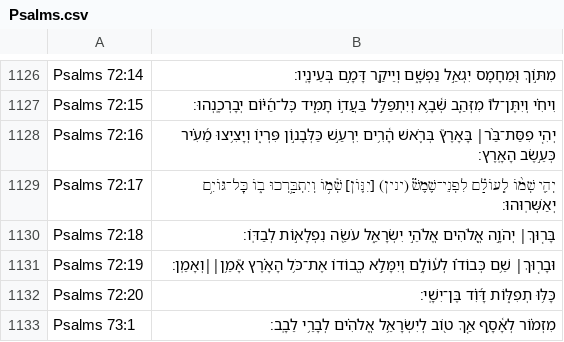
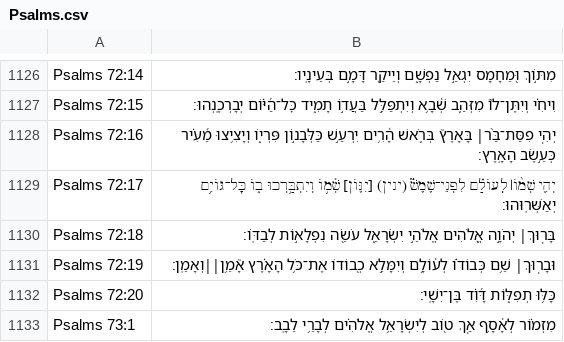
Before and after one commit to bdenckla/MAM-for-Sefaria, a CSV file: out/csv-ajf/Psalms.csv, drawn as a sheet; only a part is shown, gaps mark what is left out.

```diff
--- a/out/csv-ajf/Psalms.csv
+++ b/out/csv-ajf/Psalms.csv
@@ -1128,3 +1128,3 @@ Psalms 72:15,וִיחִ֗י וְיִתֶּן־לוֹ֮ מִזְּהַ֢ב שְׁ
 Psalms 72:16,יְהִ֤י פִסַּת־בַּ֨ר׀ בָּאָרֶץ֮ בְּרֹ֢אשׁ הָ֫רִ֥ים יִרְעַ֣שׁ כַּלְּבָנ֣וֹן פִּרְי֑וֹ וְיָצִ֥יצוּ מֵ֝עִ֗יר כְּעֵ֣שֶׂב הָאָֽרֶץ׃,,
-Psalms 72:17,יְהִ֤י שְׁמ֨וֹ לְֽעוֹלָ֗ם לִפְנֵי־שֶׁמֶשׁ֮ (ינין) [יִנּ֢וֹן] שְׁ֫מ֥וֹ וְיִתְבָּ֥רְכוּ ב֑וֹ כׇּל־גּוֹיִ֥ם יְאַשְּׁרֽוּהוּ׃,,
+Psalms 72:17,יְהִ֤י שְׁמ֨וֹ׀ לְֽעוֹלָ֗ם לִפְנֵי־שֶׁמֶשׁ֮ (ינין) [יִנּ֢וֹן] שְׁ֫מ֥וֹ וְיִתְבָּ֥רְכוּ ב֑וֹ כׇּל־גּוֹיִ֥ם יְאַשְּׁרֽוּהוּ׃,,
 Psalms 72:18,בָּר֤וּךְ׀ יְהֹוָ֣ה אֱ֭לֹהִים אֱלֹהֵ֣י יִשְׂרָאֵ֑ל עֹשֵׂ֖ה נִפְלָא֣וֹת לְבַדּֽוֹ׃,,
```
Also changed, not shown: out/csv-ajf/Jeremiah.csv, out/csv/Jeremiah.csv, 5 other files.
